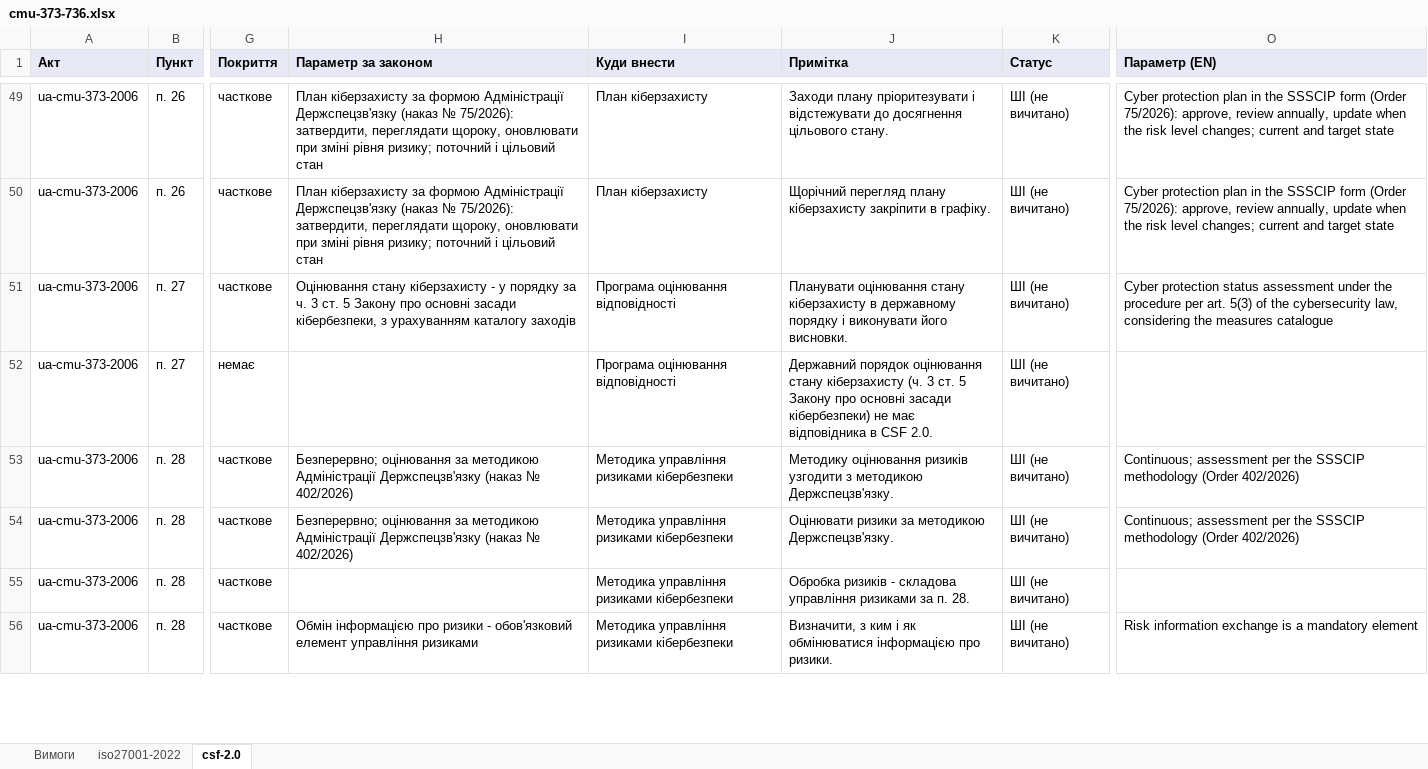
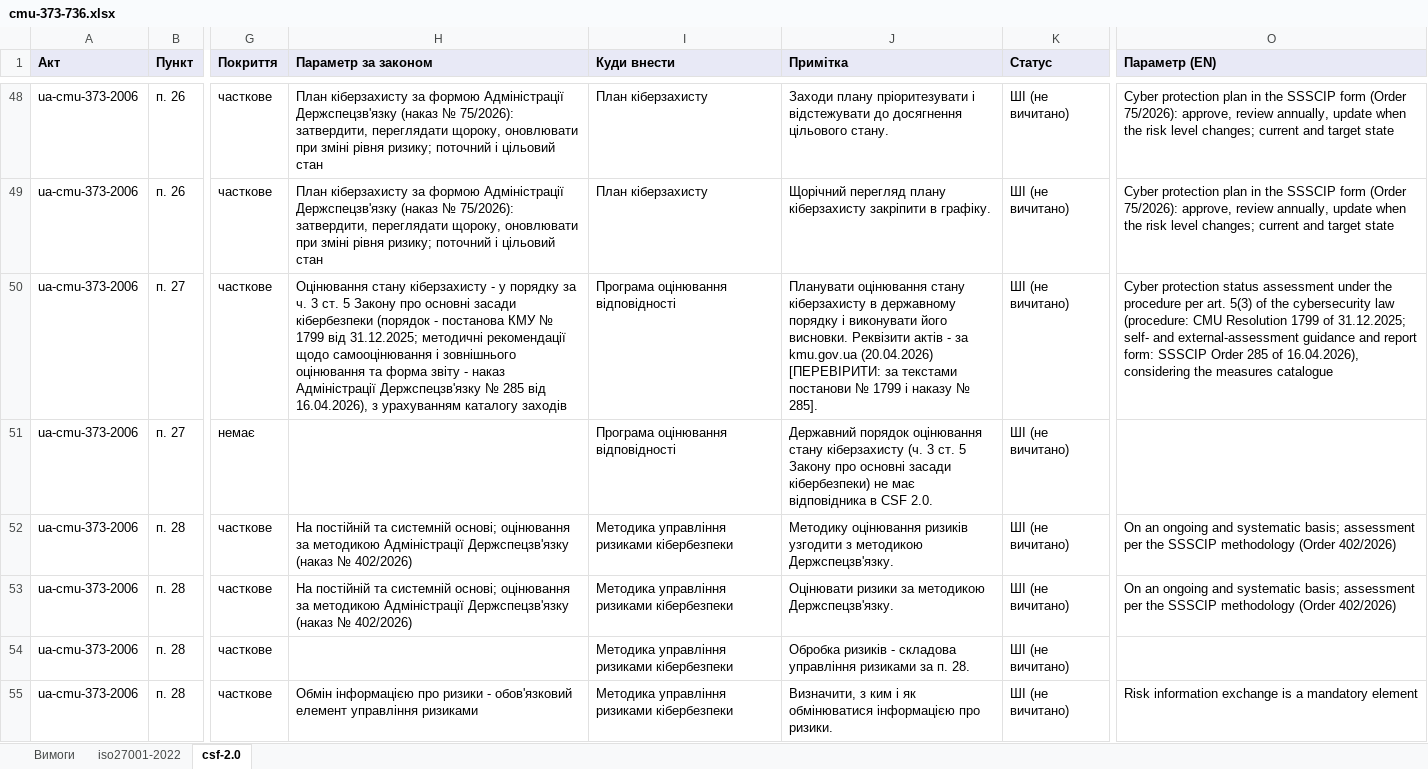
Before and after one commit to Ivan-Gokin/grc-foundation-ua, an Excel workbook: mappings/cmu-373-736.xlsx, sheet csf-2.0, drawn as a sheet; only a part is shown, gaps mark what is left out; values as stored, in another font and other column widths than the file's, no borders; addresses are those after the commit; the diff covers the shown part only; the diff names each change by its address in the sheet, - before the commit and + after, or states it on an @@ line.

```diff
--- a/mappings/cmu-373-736.xlsx (sheet csf-2.0)
+++ b/mappings/cmu-373-736.xlsx (sheet csf-2.0)
-H50 (Параметр за законом): …основні засади кібербезпеки, з урахуванням…
+H50 (Параметр за законом): …основні засади кібербезпеки (порядок - постанова КМУ № 1799 від 31.12.2025; методичні рекомендації щодо самооцінювання і зовнішнього оцінювання та форма звіту - наказ Адміністрації Держспецзв'язку № 285 від 16.04.2026), з урахуванням…
-J50 (Примітка): …його висновки.
+J50 (Примітка): …його висновки. Реквізити актів - за kmu.gov.ua (20.04.2026) [ПЕРЕВІРИТИ: за текстами постанови № 1799 і наказу № 285].
-O50 (Параметр (EN)): …the cybersecurity law, considering the…
+O50 (Параметр (EN)): …the cybersecurity law (procedure: CMU Resolution 1799 of 31.12.2025; self- and external-assessment guidance and report form: SSSCIP Order 285 of 16.04.2026), considering the…
-H52:H53 (Параметр за законом): Безперервно; оцінювання за…
+H52:H53 (Параметр за законом): На постійній та системній основі; оцінювання за…
-O52:O53 (Параметр (EN)): Continuous; assessment per…
+O52:O53 (Параметр (EN)): On an ongoing and systematic basis; assessment per…
```
Also changed, not shown: 13 added rows, 1 removed row and 18 edited cells elsewhere in this sheet, sheet iso27001-2022, sheet Вимоги, mappings/law-80-94-vr.xlsx, mappings/nbu.xlsx, 1 other file.
